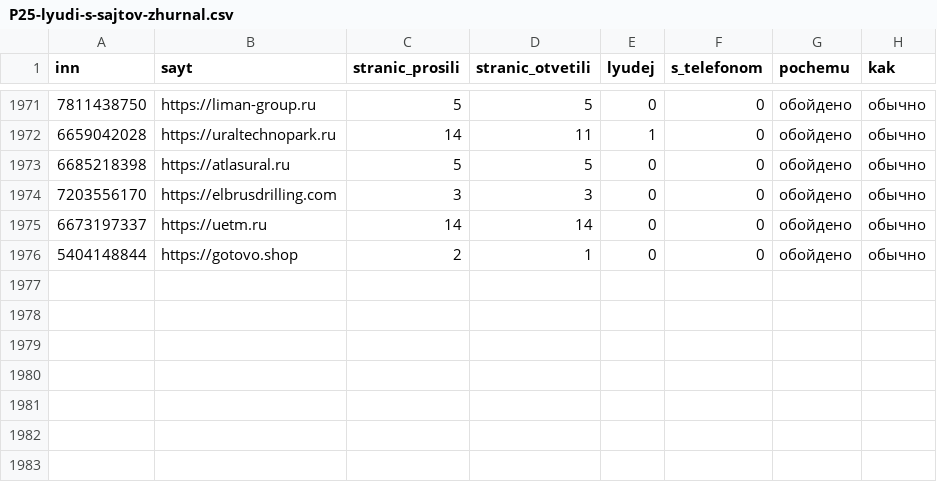
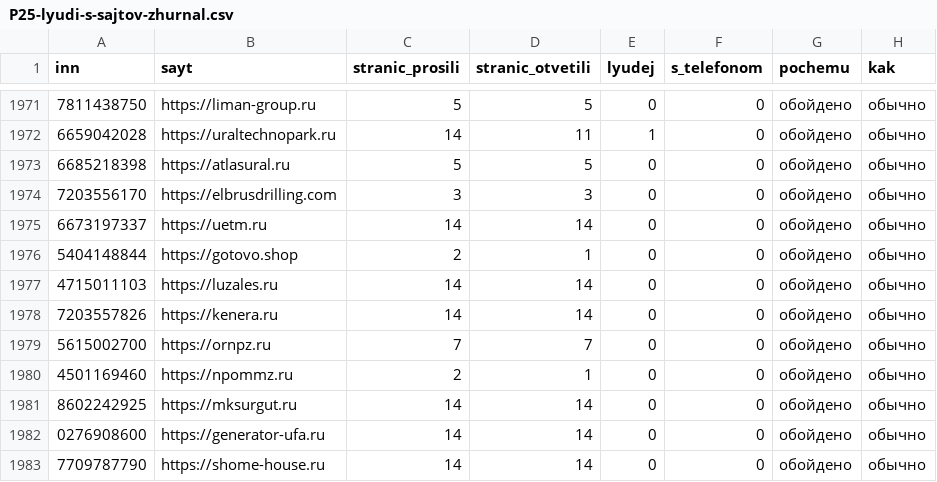
Before and after one commit to kirillrand4-alt/avto, a CSV file: seo-texts/engineers-lens/P25-lyudi-s-sajtov-zhurnal.csv, drawn as a sheet; only a part is shown, gaps mark what is left out.

```diff
--- a/seo-texts/engineers-lens/P25-lyudi-s-sajtov-zhurnal.csv
+++ b/seo-texts/engineers-lens/P25-lyudi-s-sajtov-zhurnal.csv
@@ -1976 +1976,8 @@
 5404148844;https://gotovo.shop;2;1;0;0;обойдено;обычно
+4715011103;https://luzales.ru;14;14;0;0;обойдено;обычно
+7203557826;https://kenera.ru;14;14;0;0;обойдено;обычно
+5615002700;https://ornpz.ru;7;7;0;0;обойдено;обычно
+4501169460;https://npommz.ru;2;1;0;0;обойдено;обычно
+8602242925;https://mksurgut.ru;14;14;0;0;обойдено;обычно
+0276908600;https://generator-ufa.ru;14;14;0;0;обойдено;обычно
+7709787790;https://shome-house.ru;14;14;0;0;обойдено;обычно
```
Also changed, not shown: seo-texts/engineers-lens/P25-eis-zhurnal.csv, 1 other file.
